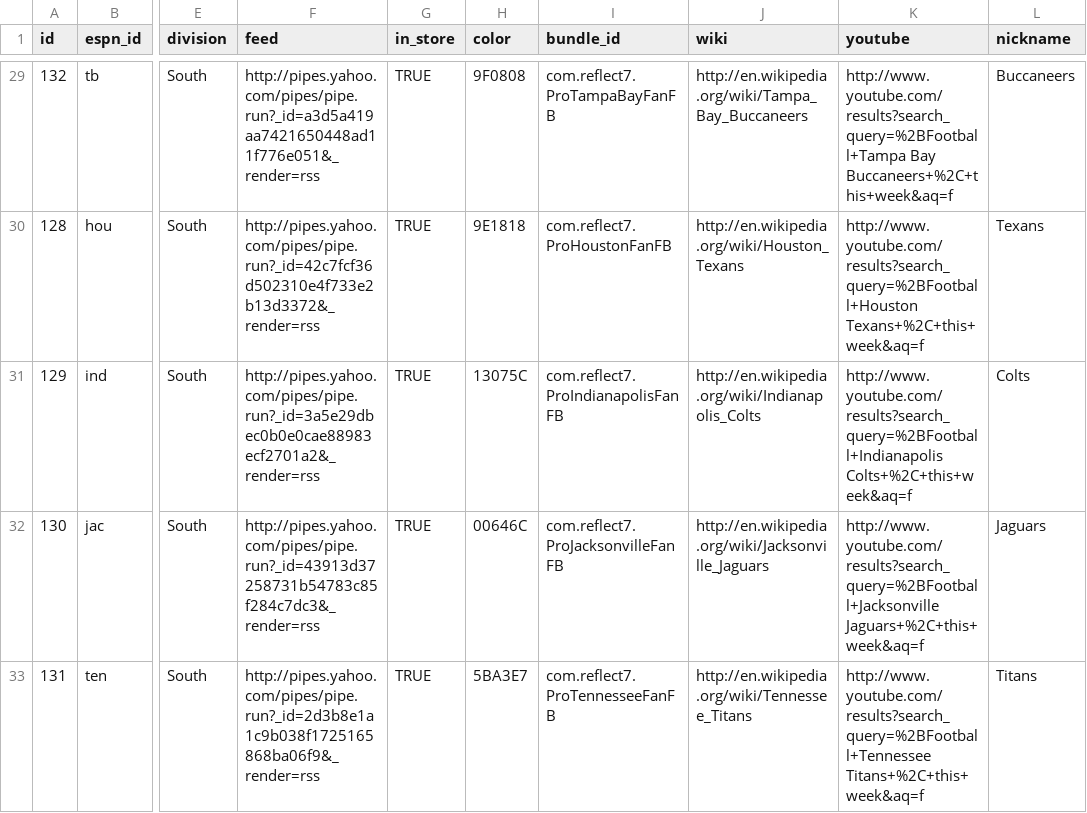
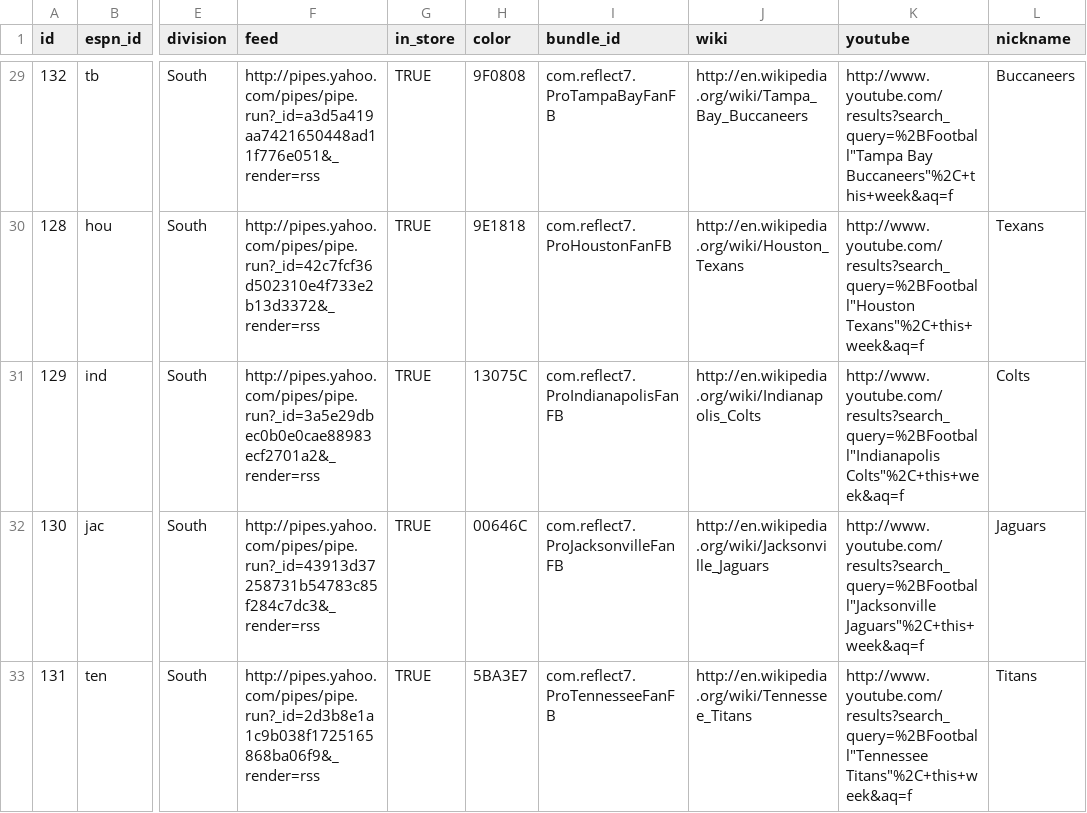
Before and after one commit to reflect7/UploadPushCerts, a CSV file: resources/nfl-teams.csv, drawn as a sheet; only a part is shown, gaps mark what is left out; the diff covers the shown part only; the diff names each change by its address in the sheet, - before the commit and + after, or states it on an @@ line.

```diff
--- a/resources/nfl-teams.csv
+++ b/resources/nfl-teams.csv
-K29 (youtube): http://www.youtube.com/results?search_query=%2BFootball+Tampa Bay Buccaneers+%2C+this+week&aq=f
+K29 (youtube): http://www.youtube.com/results?search_query=%2BFootball"Tampa Bay Buccaneers"%2C+this+week&aq=f
-K30 (youtube): http://www.youtube.com/results?search_query=%2BFootball+Houston Texans+%2C+this+week&aq=f
+K30 (youtube): http://www.youtube.com/results?search_query=%2BFootball"Houston Texans"%2C+this+week&aq=f
-K31 (youtube): http://www.youtube.com/results?search_query=%2BFootball+Indianapolis Colts+%2C+this+week&aq=f
+K31 (youtube): http://www.youtube.com/results?search_query=%2BFootball"Indianapolis Colts"%2C+this+week&aq=f
-K32 (youtube): http://www.youtube.com/results?search_query=%2BFootball+Jacksonville Jaguars+%2C+this+week&aq=f
+K32 (youtube): http://www.youtube.com/results?search_query=%2BFootball"Jacksonville Jaguars"%2C+this+week&aq=f
-K33 (youtube): http://www.youtube.com/results?search_query=%2BFootball+Tennessee Titans+%2C+this+week&aq=f
+K33 (youtube): http://www.youtube.com/results?search_query=%2BFootball"Tennessee Titans"%2C+this+week&aq=f
```
Also changed, not shown: 26 edited cells elsewhere in this file, resources/ncf-teams.csv, 3 other files.
